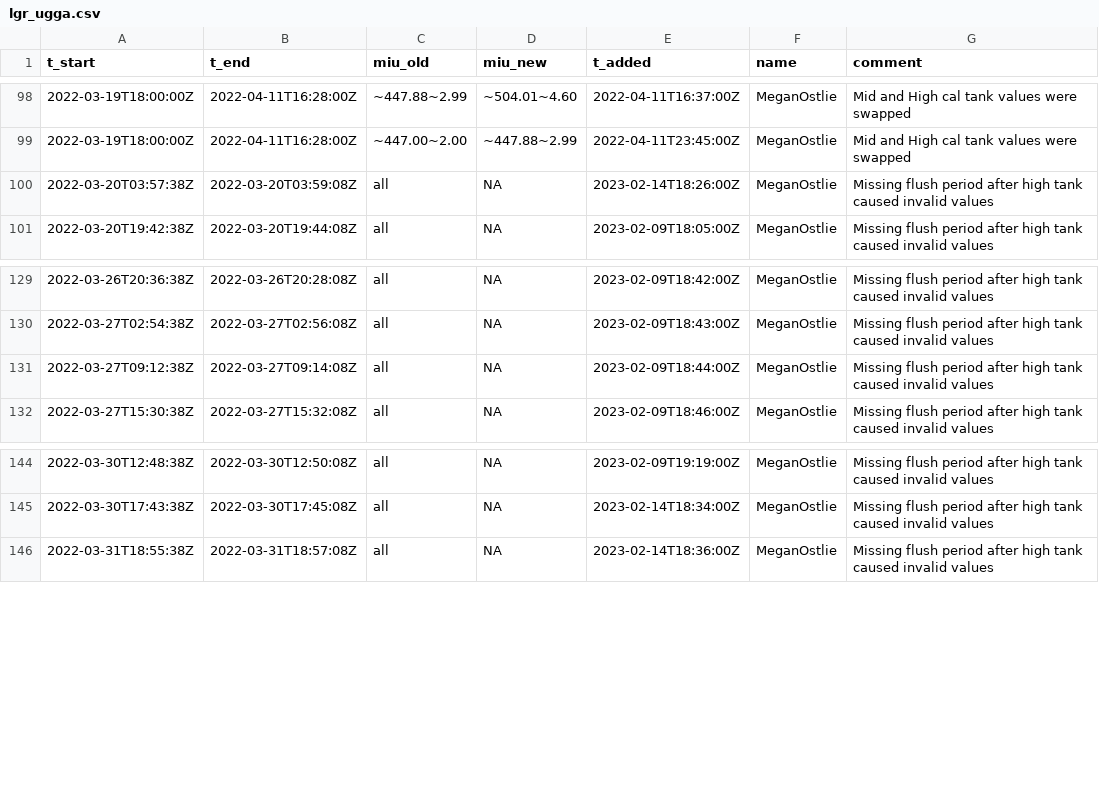
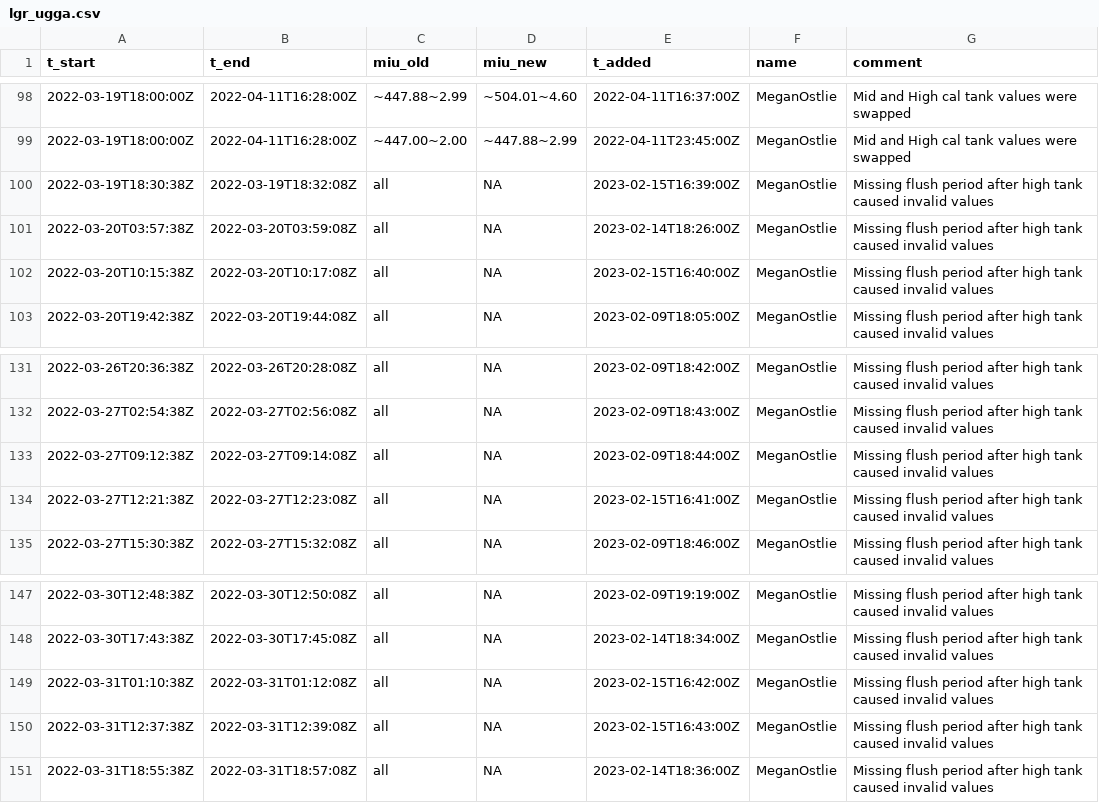
Before and after one commit to uataq/data-pipeline, a CSV file: bad/wbb/lgr_ugga.csv, drawn as a sheet; only a part is shown, gaps mark what is left out.

Commit message:
Update lgr_ugga.csv

```diff
--- a/bad/wbb/lgr_ugga.csv
+++ b/bad/wbb/lgr_ugga.csv
@@ -99,3 +99,5 @@ t_start,t_end,miu_old,miu_new,t_added,name,comment
 2022-03-19T18:00:00Z,2022-04-11T16:28:00Z,~447.00~2.00,~447.88~2.99,2022-04-11T23:45:00Z,MeganOstlie,Mid and High cal tank values were swapped
+2022-03-19T18:30:38Z,2022-03-19T18:32:08Z,all,NA,2023-02-15T16:39:00Z,MeganOstlie,Missing flush period after high tank caused invalid values
 2022-03-20T03:57:38Z,2022-03-20T03:59:08Z,all,NA,2023-02-14T18:26:00Z,MeganOstlie,Missing flush period after high tank caused invalid values
+2022-03-20T10:15:38Z,2022-03-20T10:17:08Z,all,NA,2023-02-15T16:40:00Z,MeganOstlie,Missing flush period after high tank caused invalid values
 2022-03-20T19:42:38Z,2022-03-20T19:44:08Z,all,NA,2023-02-09T18:05:00Z,MeganOstlie,Missing flush period after high tank caused invalid values
@@ -131,2 +133,3 @@ t_start,t_end,miu_old,miu_new,t_added,name,comment
 2022-03-27T09:12:38Z,2022-03-27T09:14:08Z,all,NA,2023-02-09T18:44:00Z,MeganOstlie,Missing flush period after high tank caused invalid values
+2022-03-27T12:21:38Z,2022-03-27T12:23:08Z,all,NA,2023-02-15T16:41:00Z,MeganOstlie,Missing flush period after high tank caused invalid values
 2022-03-27T15:30:38Z,2022-03-27T15:32:08Z,all,NA,2023-02-09T18:46:00Z,MeganOstlie,Missing flush period after high tank caused invalid values
@@ -145,2 +148,4 @@ t_start,t_end,miu_old,miu_new,t_added,name,comment
 2022-03-30T17:43:38Z,2022-03-30T17:45:08Z,all,NA,2023-02-14T18:34:00Z,MeganOstlie,Missing flush period after high tank caused invalid values
+2022-03-31T01:10:38Z,2022-03-31T01:12:08Z,all,NA,2023-02-15T16:42:00Z,MeganOstlie,Missing flush period after high tank caused invalid values
+2022-03-31T12:37:38Z,2022-03-31T12:39:08Z,all,NA,2023-02-15T16:43:00Z,MeganOstlie,Missing flush period after high tank caused invalid values
 2022-03-31T18:55:38Z,2022-03-31T18:57:08Z,all,NA,2023-02-14T18:36:00Z,MeganOstlie,Missing flush period after high tank caused invalid values
```
